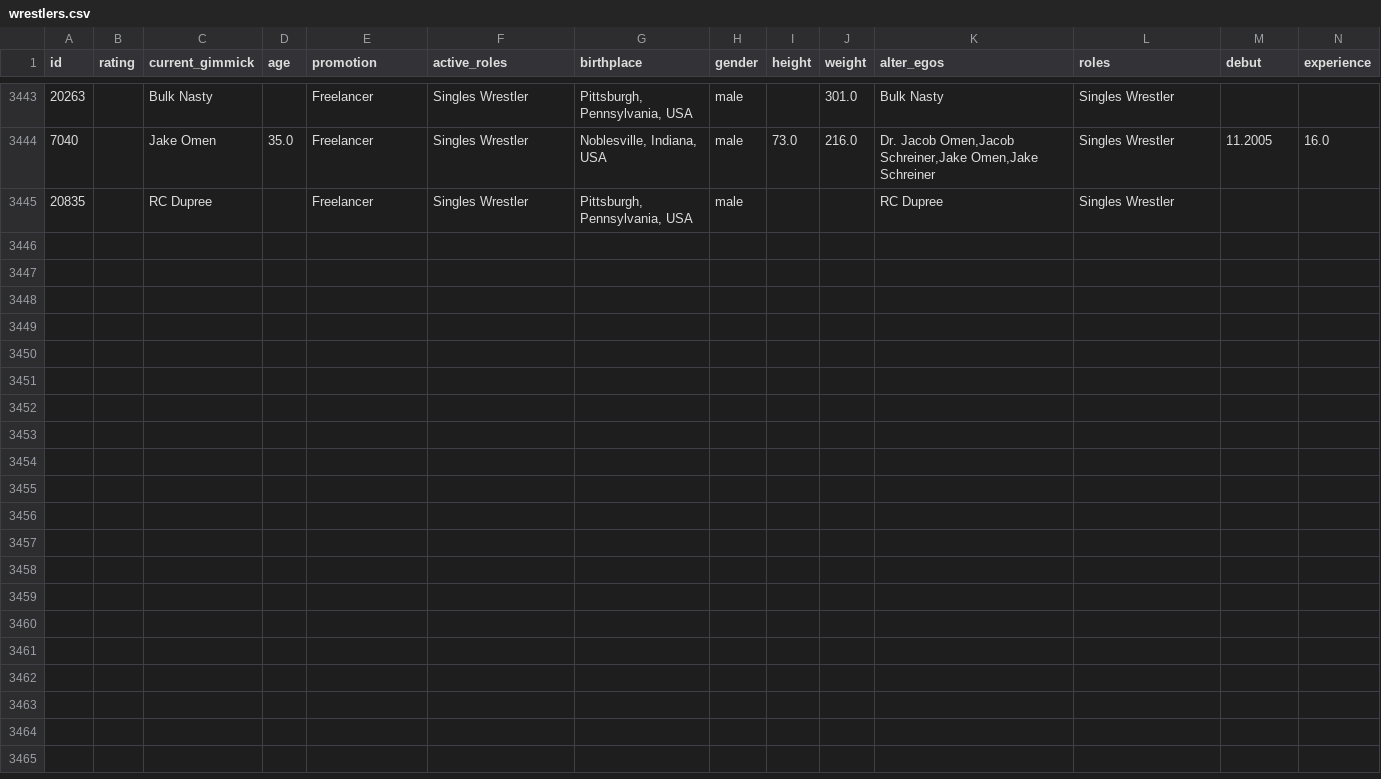
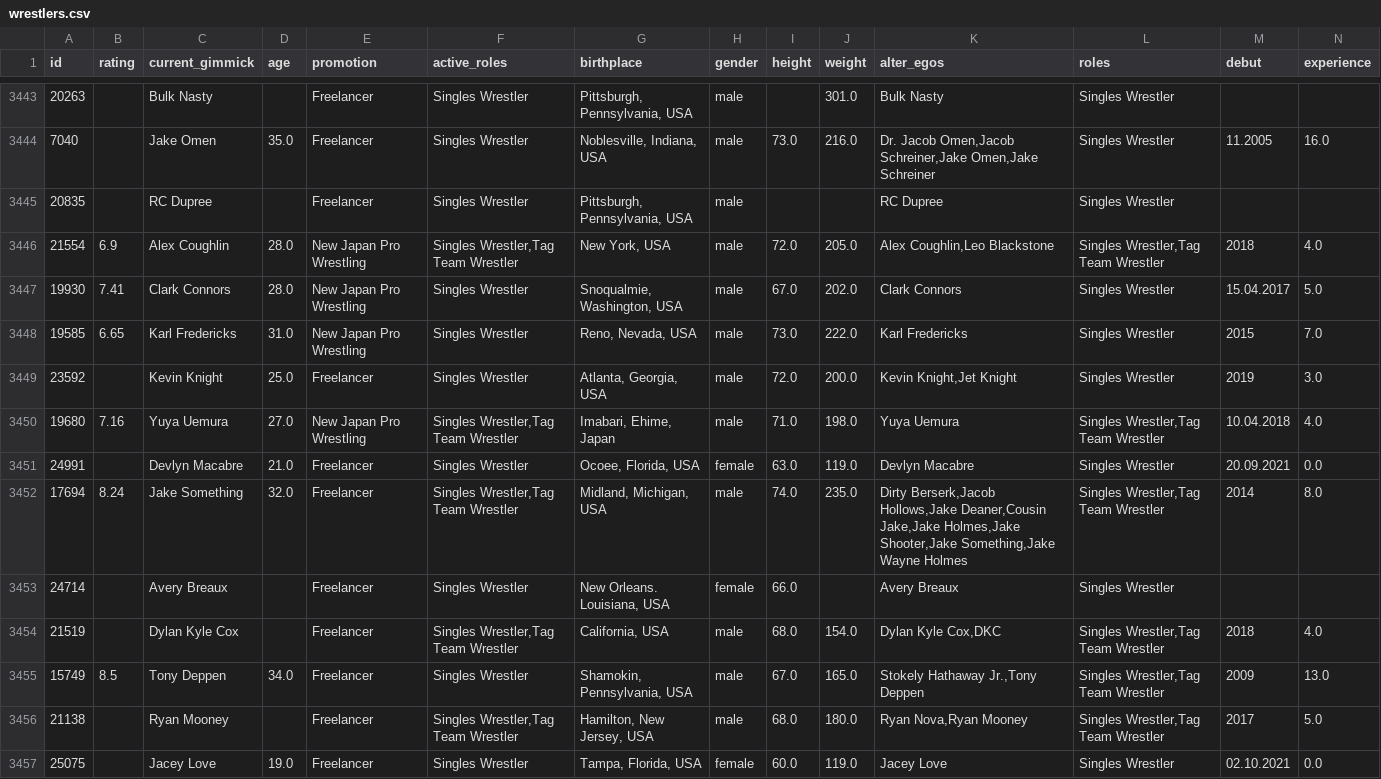
Before and after one commit to winterstarr/wrestlingstats, a CSV file: wrestlers.csv, drawn as a sheet; only a part is shown, gaps mark what is left out; rows hold the shown columns only; the diff names each change by its address in the sheet, - before the commit and + after, or states it on an @@ line.

```diff
--- a/wrestlers.csv
+++ b/wrestlers.csv
+row 3446: 21554 | 6.9 | Alex Coughlin | 28.0 | New Japan Pro Wrestling | Singles Wrestler,Tag Team Wrestler | New York, USA | male | 72.0 | 205.0 | Alex Coughlin,Leo Blackstone | Singles Wrestler,Tag Team Wrestler | 2018 | 4.0
+row 3447: 19930 | 7.41 | Clark Connors | 28.0 | New Japan Pro Wrestling | Singles Wrestler | Snoqualmie, Washington, USA | male | 67.0 | 202.0 | Clark Connors | Singles Wrestler | 15.04.2017 | 5.0
+row 3448: 19585 | 6.65 | Karl Fredericks | 31.0 | New Japan Pro Wrestling | Singles Wrestler | Reno, Nevada, USA | male | 73.0 | 222.0 | Karl Fredericks | Singles Wrestler | 2015 | 7.0
+row 3449: 23592 |  | Kevin Knight | 25.0 | Freelancer | Singles Wrestler | Atlanta, Georgia, USA | male | 72.0 | 200.0 | Kevin Knight,Jet Knight | Singles Wrestler | 2019 | 3.0
+row 3450: 19680 | 7.16 | Yuya Uemura | 27.0 | New Japan Pro Wrestling | Singles Wrestler,Tag Team Wrestler | Imabari, Ehime, Japan | male | 71.0 | 198.0 | Yuya Uemura | Singles Wrestler,Tag Team Wrestler | 10.04.2018 | 4.0
+row 3451: 24991 |  | Devlyn Macabre | 21.0 | Freelancer | Singles Wrestler | Ocoee, Florida, USA | female | 63.0 | 119.0 | Devlyn Macabre | Singles Wrestler | 20.09.2021 | 0.0
+row 3452: 17694 | 8.24 | Jake Something | 32.0 | Freelancer | Singles Wrestler,Tag Team Wrestler | Midland, Michigan, USA | male | 74.0 | 235.0 | Dirty Berserk,Jacob Hollows,Jake Deaner,Cousin Jake,Jake Holmes,Jake Shooter,Jake Something,Jake Wayne Holmes | Singles Wrestler,Tag Team Wrestler | 2014 | 8.0
+row 3453: 24714 |  | Avery Breaux |  | Freelancer | Singles Wrestler | New Orleans. Louisiana, USA | female | 66.0 |  | Avery Breaux | Singles Wrestler
+row 3454: 21519 |  | Dylan Kyle Cox |  | Freelancer | Singles Wrestler,Tag Team Wrestler | California, USA | male | 68.0 | 154.0 | Dylan Kyle Cox,DKC | Singles Wrestler,Tag Team Wrestler | 2018 | 4.0
+row 3455: 15749 | 8.5 | Tony Deppen | 34.0 | Freelancer | Singles Wrestler | Shamokin, Pennsylvania, USA | male | 67.0 | 165.0 | Stokely Hathaway Jr.,Tony Deppen | Singles Wrestler,Tag Team Wrestler | 2009 | 13.0
+row 3456: 21138 |  | Ryan Mooney |  | Freelancer | Singles Wrestler,Tag Team Wrestler | Hamilton, New Jersey, USA | male | 68.0 | 180.0 | Ryan Nova,Ryan Mooney | Singles Wrestler,Tag Team Wrestler | 2017 | 5.0
+row 3457: 25075 |  | Jacey Love | 19.0 | Freelancer | Singles Wrestler | Tampa, Florida, USA | female | 60.0 | 119.0 | Jacey Love | Singles Wrestler | 02.10.2021 | 0.0
```
Also changed, not shown: 5 other files.
